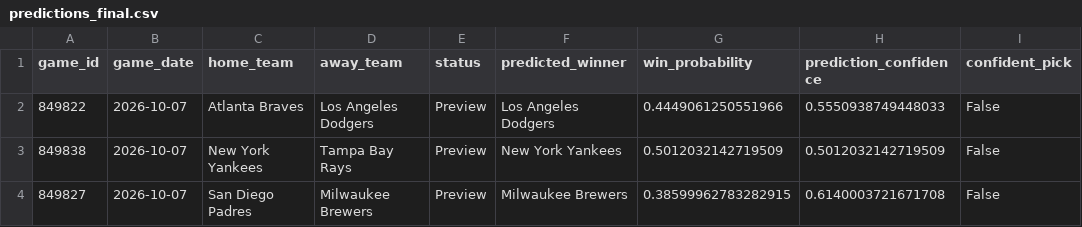
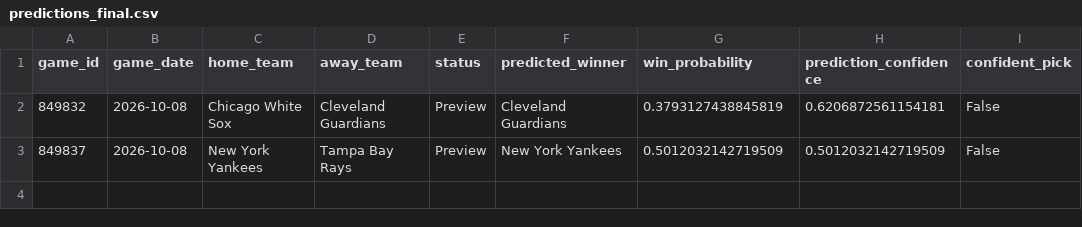
Before and after one commit to ByteLogic214/MLB-2026-Predictions, a CSV file: data/processed/predictions_final.csv, drawn as a sheet.

Commit message:
Predictions update [skip ci]

```diff
--- a/data/processed/predictions_final.csv
+++ b/data/processed/predictions_final.csv
@@ -1,4 +1,3 @@
 game_id,game_date,home_team,away_team,status,predicted_winner,win_probability,prediction_confidence,confident_pick
-849822,2026-10-07,Atlanta Braves,Los Angeles Dodgers,Preview,Los Angeles Dodgers,0.4449061250551966,0.5550938749448033,False
-849838,2026-10-07,New York Yankees,Tampa Bay Rays,Preview,New York Yankees,0.5012032142719509,0.5012032142719509,False
-849827,2026-10-07,San Diego Padres,Milwaukee Brewers,Preview,Milwaukee Brewers,0.38599962783282915,0.6140003721671708,False
+849832,2026-10-08,Chicago White Sox,Cleveland Guardians,Preview,Cleveland Guardians,0.3793127438845819,0.6206872561154181,False
+849837,2026-10-08,New York Yankees,Tampa Bay Rays,Preview,New York Yankees,0.5012032142719509,0.5012032142719509,False
```
